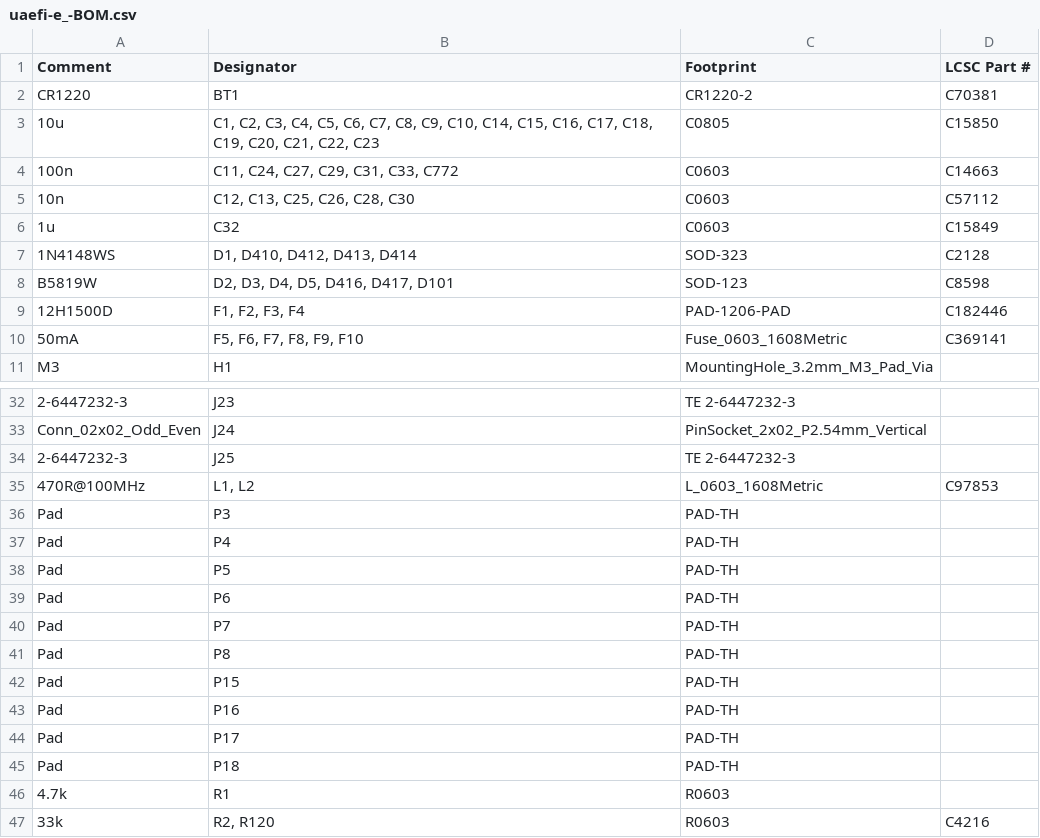
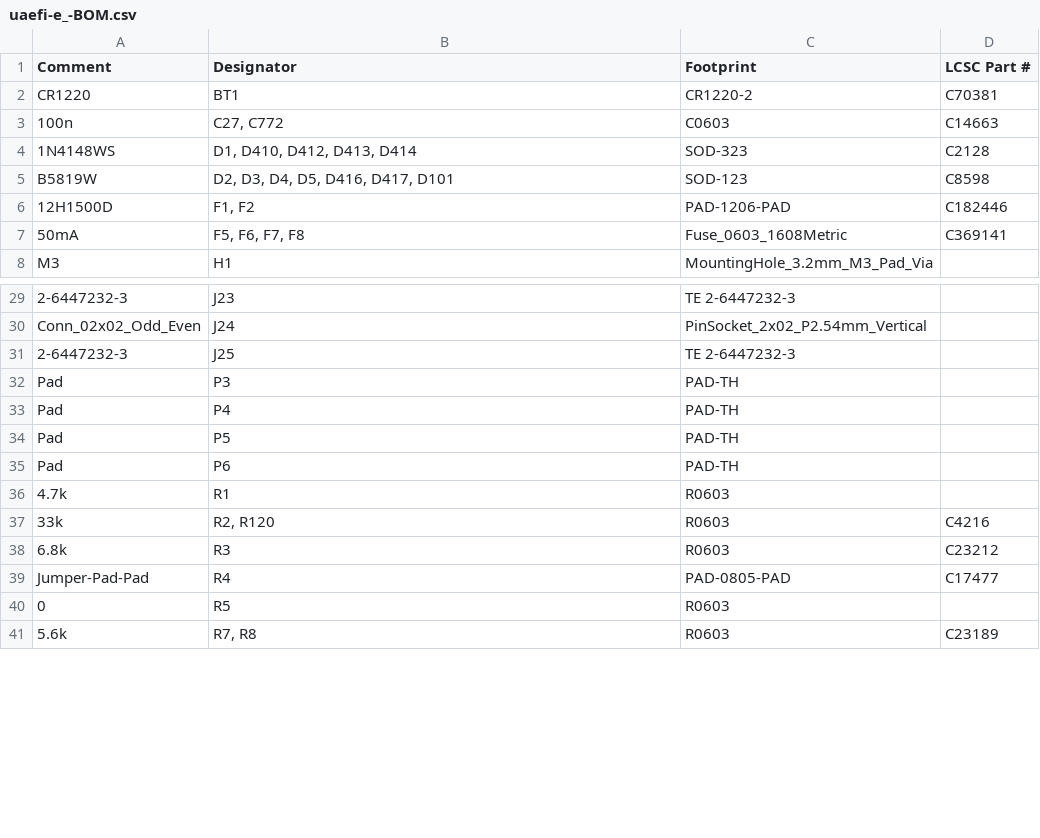
Before and after one commit to Surbotaab/uaefiV2, a CSV file: boards/uaefi-e_/board/misc/uaefi-e_-BOM.csv, drawn as a sheet; only a part is shown, gaps mark what is left out; the shorter side is filled out with more unchanged rows; the diff covers the shown part only.

```diff
--- a/boards/uaefi-e_/board/misc/uaefi-e_-BOM.csv
+++ b/boards/uaefi-e_/board/misc/uaefi-e_-BOM.csv
@@ -2,10 +2,7 @@ Comment,Designator,Footprint,LCSC Part #
 "CR1220","BT1","CR1220-2","C70381"
-"10u","C1, C2, C3, C4, C5, C6, C7, C8, C9, C10, C14, C15, C16, C17, C18, C19, C20, C21, C22, C23","C0805","C15850"
-"100n","C11, C24, C27, C29, C31, C33, C772","C0603","C14663"
-"10n","C12, C13, C25, C26, C28, C30","C0603","C57112"
-"1u","C32","C0603","C15849"
+"100n","C27, C772","C0603","C14663"
 "1N4148WS","D1, D410, D412, D413, D414","SOD-323","C2128"
 "B5819W","D2, D3, D4, D5, D416, D417, D101","SOD-123","C8598"
-"12H1500D","F1, F2, F3, F4","PAD-1206-PAD","C182446"
-"50mA","F5, F6, F7, F8, F9, F10","Fuse_0603_1608Metric","C369141"
+"12H1500D","F1, F2","PAD-1206-PAD","C182446"
+"50mA","F5, F6, F7, F8","Fuse_0603_1608Metric","C369141"
 "M3","H1","MountingHole_3.2mm_M3_Pad_Via",""
@@ -34,3 +31,2 @@ Comment,Designator,Footprint,LCSC Part #
 "2-6447232-3","J25","TE 2-6447232-3",""
-"470R@100MHz","L1, L2","L_0603_1608Metric","C97853"
 "Pad","P3","PAD-TH",""
@@ -39,8 +35,2 @@ Comment,Designator,Footprint,LCSC Part #
 "Pad","P6","PAD-TH",""
-"Pad","P7","PAD-TH",""
-"Pad","P8","PAD-TH",""
-"Pad","P15","PAD-TH",""
-"Pad","P16","PAD-TH",""
-"Pad","P17","PAD-TH",""
-"Pad","P18","PAD-TH",""
 "4.7k","R1","R0603",""
```
Also changed, not shown: 2 added rows, 7 removed rows and 5 edited cells elsewhere in this file, boards/uaefi-e_/board/uaefi-e_-BOM-JLC.csv, boards/uaefi-e_/board/uaefi-e_-CPL.csv, 39 other files.
